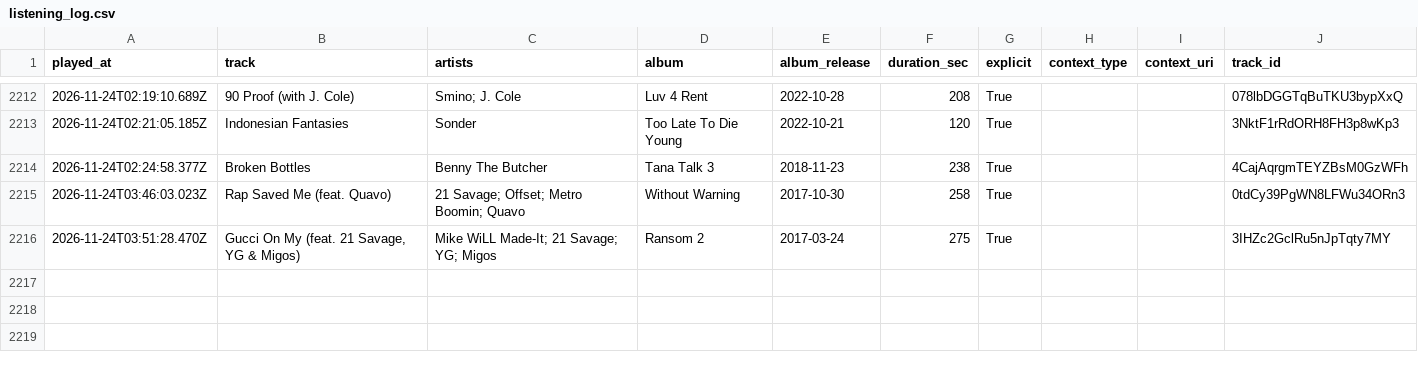
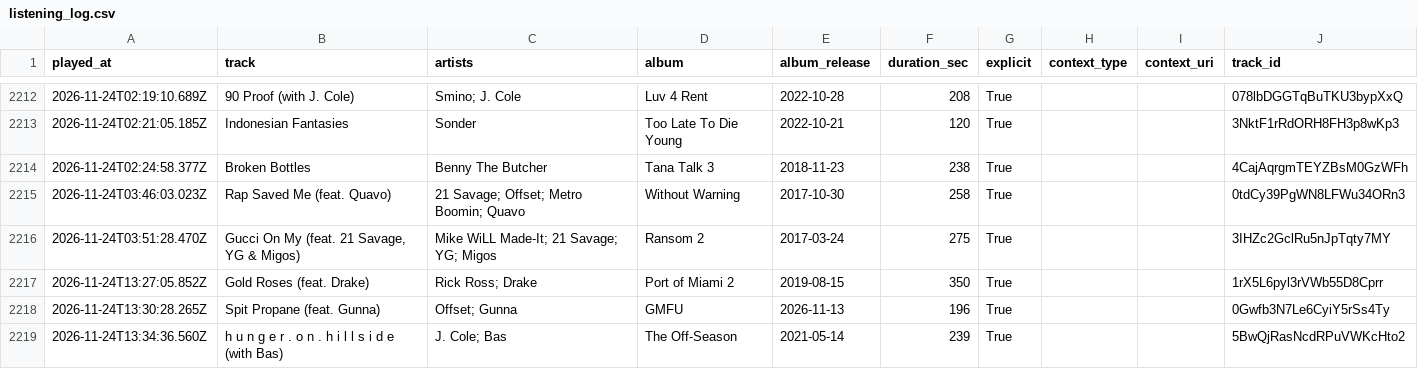
Before and after one commit to mperry2006/Spotify-listening-log, a CSV file: data/listening_log.csv, drawn as a sheet; only a part is shown, gaps mark what is left out; the diff names each change by its address in the sheet, - before the commit and + after, or states it on an @@ line.

```diff
--- a/data/listening_log.csv
+++ b/data/listening_log.csv
+row 2217: 2026-11-24T13:27:05.852Z | Gold Roses (feat. Drake) | Rick Ross; Drake | Port of Miami 2 | 2019-08-15 | 350 | True |  |  | 1rX5L6pyl3rVWb55D8Cprr
+row 2218: 2026-11-24T13:30:28.265Z | Spit Propane (feat. Gunna) | Offset; Gunna | GMFU | 2026-11-13 | 196 | True |  |  | 0Gwfb3N7Le6CyiY5rSs4Ty
+row 2219: 2026-11-24T13:34:36.560Z | h u n g e r . o n . h i l l s i d e (with Bas) | J. Cole; Bas | The Off-Season | 2021-05-14 | 239 | True |  |  | 5BwQjRasNcdRPuVWKcHto2
```
Also changed, not shown: 3 other files.
